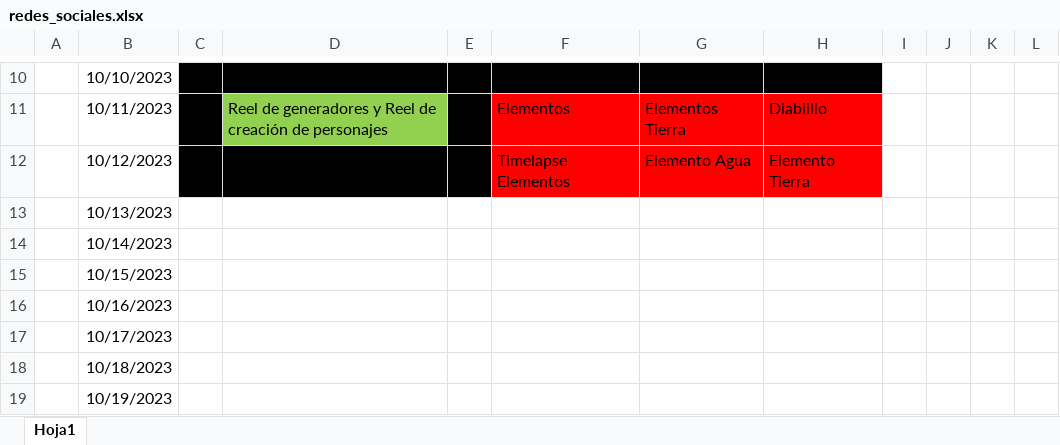
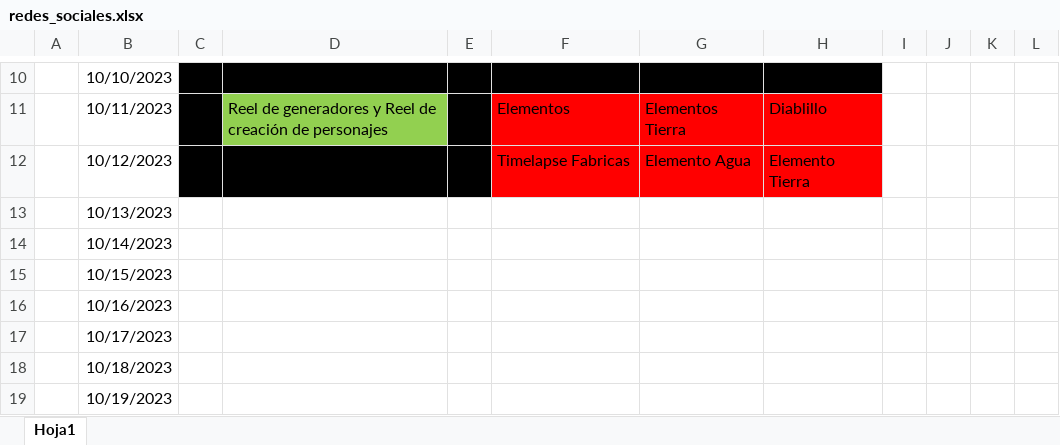
Before and after one commit to Happy-Hyppo-Studio/Redes_Sociales, an Excel workbook: Redes Sociales/redes_sociales.xlsx, sheet Hoja1, drawn as a sheet; only a part is shown, gaps mark what is left out; values as stored, in another font and other column widths than the file's, no borders; the diff names each change by its address in the sheet, - before the commit and + after, or states it on an @@ line.

Commit message:
Arreglo

```diff
--- a/Redes Sociales/redes_sociales.xlsx (sheet Hoja1)
+++ b/Redes Sociales/redes_sociales.xlsx (sheet Hoja1)
-F12: Timelapse Elementos
+F12: Timelapse Fabricas
```
